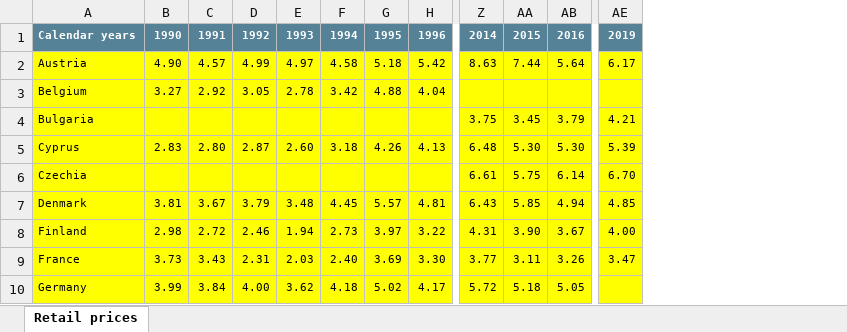
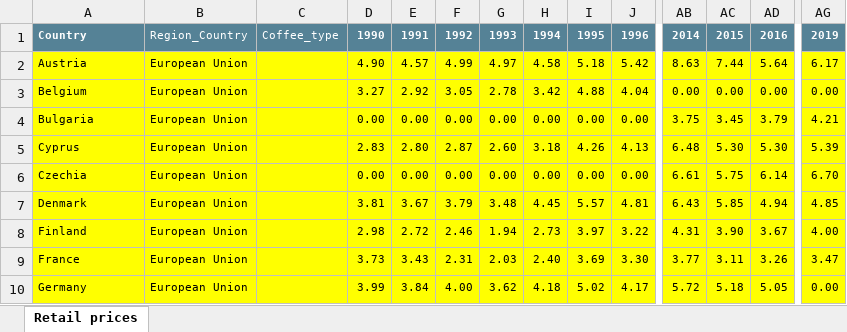
Before and after one commit to SandraBotica/Project-3, an Excel workbook: cleaned_resources/Retail_prices.xlsx, sheet Retail prices, drawn as a sheet; only a part is shown, gaps mark what is left out; values as stored, in another font and other column widths than the file's, no borders; addresses are those after the commit; the diff covers the shown part only; the diff names each change by its address in the sheet, - before the commit and + after, or states it on an @@ line.

```diff
--- a/cleaned_resources/Retail_prices.xlsx (sheet Retail prices)
+++ b/cleaned_resources/Retail_prices.xlsx (sheet Retail prices)
+column B, rows 1-10: Region_Country | European Union | European Union | European Union | European Union | European Union | European Union | European Union | European Union | European Union
+column C, row 1: Coffee_type
-A1: Calendar years
+A1: Country
-AB3: (empty)
+AB3: 0.00
-AC3: (empty)
+AC3: 0.00
-AD3: (empty)
+AD3: 0.00
-AG3: (empty)
+AG3: 0.00
-D4: (empty)
+D4: 0.00
-E4: (empty)
+E4: 0.00
-F4: (empty)
+F4: 0.00
-G4: (empty)
+G4: 0.00
-H4: (empty)
+H4: 0.00
-I4: (empty)
+I4: 0.00
-J4: (empty)
+J4: 0.00
-D6: (empty)
+D6: 0.00
-E6: (empty)
+E6: 0.00
-F6: (empty)
+F6: 0.00
-G6: (empty)
+G6: 0.00
-H6: (empty)
+H6: 0.00
-I6: (empty)
+I6: 0.00
-J6: (empty)
+J6: 0.00
-AG10: (empty)
+AG10: 0.00
```
Also changed, not shown: 96 edited cells elsewhere in this sheet, cleaned_resources/Imports.xlsx, cleaned_resources/Non_member_imports.xlsx, 8 other files.
